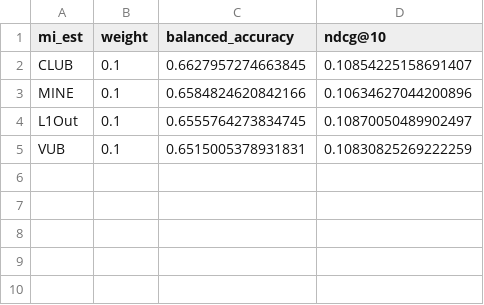
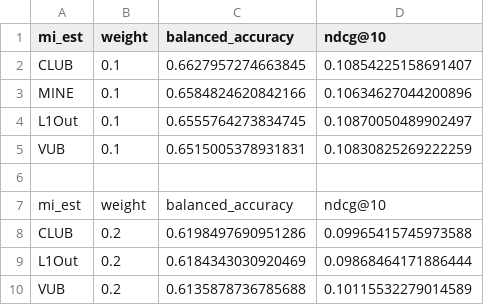
Before and after one commit to PeterPkn/MultVAE_BA, a CSV file: GridResults/MI debias/demobias.csv, drawn as a sheet; the diff names each change by its address in the sheet, - before the commit and + after, or states it on an @@ line.

```diff
--- a/GridResults/MI debias/demobias.csv
+++ b/GridResults/MI debias/demobias.csv
+row 6: (empty)
+row 7: mi_est | weight | balanced_accuracy | ndcg@10
+row 8: CLUB | 0.2 | 0.6198497690951286 | 0.09965415745973588
+row 9: L1Out | 0.2 | 0.6184343030920469 | 0.09868464171886444
+row 10: VUB | 0.2 | 0.6135878736785688 | 0.10115532279014589
```
Also changed, not shown: GridResults/MI debias/ekstra.csv, 1 other file.
